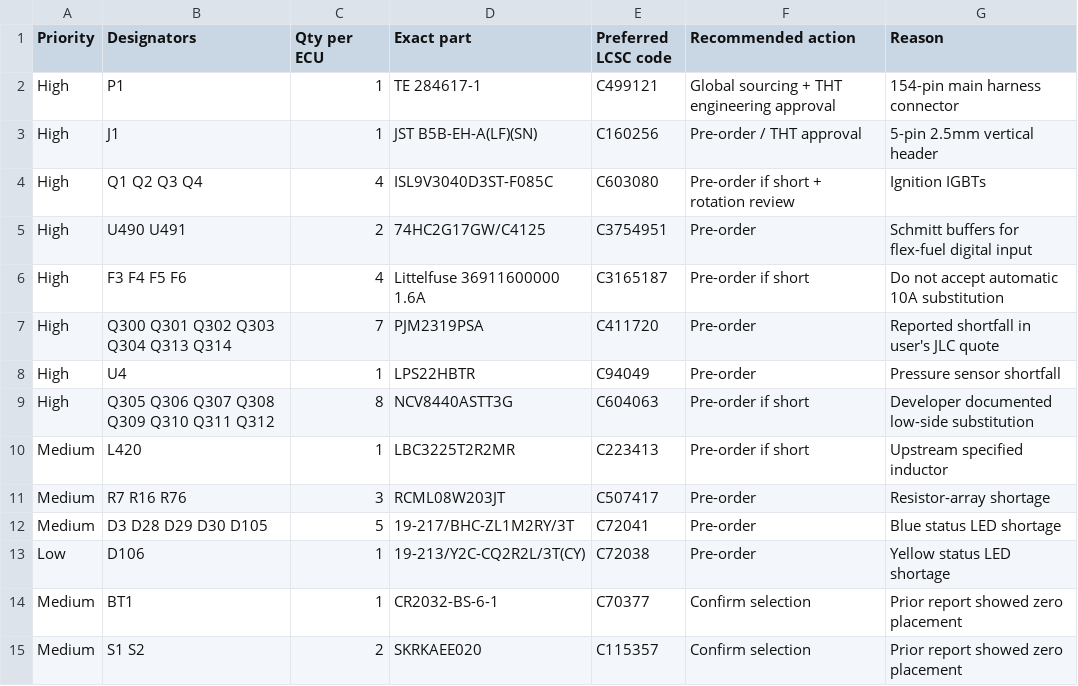
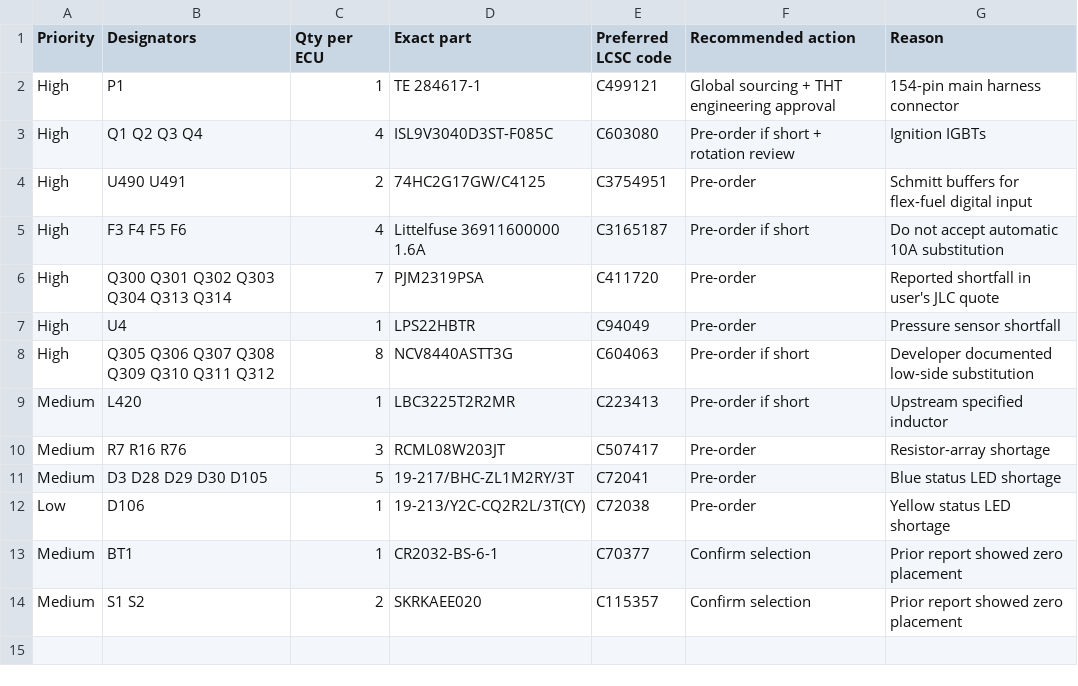
Before and after one commit to moordyn/moordynecu, a CSV file: manufacturing/jlcpcb/rev-c/SOURCING.csv, drawn as a sheet.

```diff
--- a/manufacturing/jlcpcb/rev-c/SOURCING.csv
+++ b/manufacturing/jlcpcb/rev-c/SOURCING.csv
@@ -2,3 +2,2 @@ Priority,Designators,Qty per ECU,Exact part,Preferred LCSC code,Recommended acti
 High,P1,1,TE 284617-1,C499121,Global sourcing + THT engineering approval,154-pin main harness connector
-High,J1,1,JST B5B-EH-A(LF)(SN),C160256,Pre-order / THT approval,5-pin 2.5mm vertical header
 High,Q1 Q2 Q3 Q4,4,ISL9V3040D3ST-F085C,C603080,Pre-order if short + rotation review,Ignition IGBTs
```
Also changed, not shown: manufacturing/jlcpcb/rev-c/JLC_BOM_FULL_ASSEMBLY.csv, manufacturing/jlcpcb/rev-c/JLC_CPL_FULL_ASSEMBLY.csv, 2 other files.
